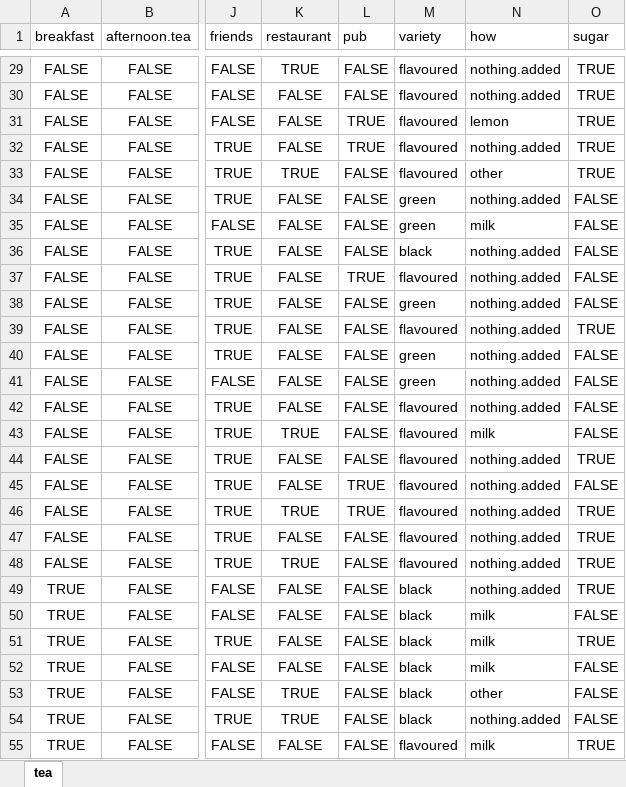
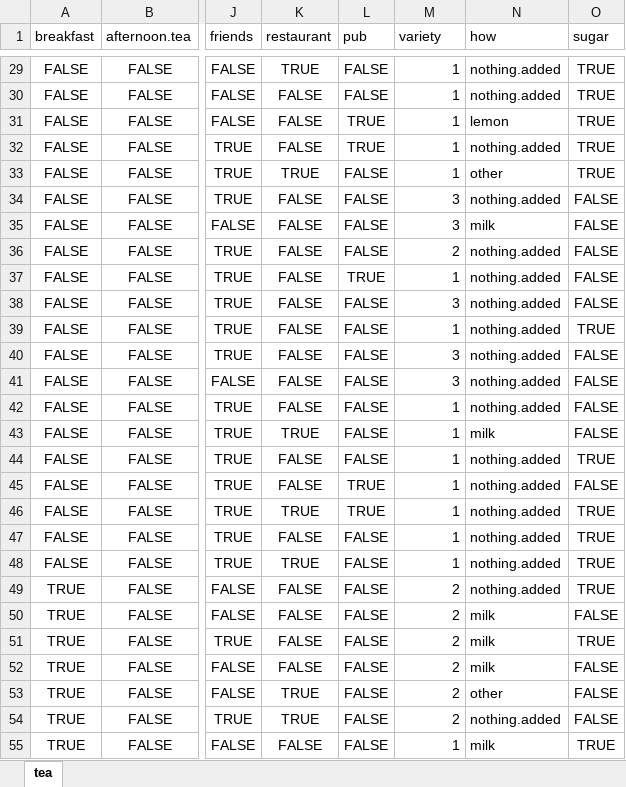
Before and after one commit to CEODINIZ/P2_CDados_2020.2, an Excel workbook: Projeto 2/tea.xlsx, sheet tea, drawn as a sheet; only a part is shown, gaps mark what is left out; values as stored, in another font and other column widths than the file's, no borders; the diff covers the shown part only; the diff names each change by its address in the sheet, - before the commit and + after, or states it on an @@ line.

```diff
--- a/Projeto 2/tea.xlsx (sheet tea)
+++ b/Projeto 2/tea.xlsx (sheet tea)
-M29:M33 (variety): flavoured
+M29:M33 (variety): 1
-M34:M35 (variety): green
+M34:M35 (variety): 3
-M36 (variety): black
+M36 (variety): 2
-M37 (variety): flavoured
+M37 (variety): 1
-M38 (variety): green
+M38 (variety): 3
-M39 (variety): flavoured
+M39 (variety): 1
-M40:M41 (variety): green
+M40:M41 (variety): 3
-M42:M48 (variety): flavoured
+M42:M48 (variety): 1
-M49:M54 (variety): black
+M49:M54 (variety): 2
-M55 (variety): flavoured
+M55 (variety): 1
```
Also changed, not shown: 273 edited cells elsewhere in this sheet, 1 other file.
